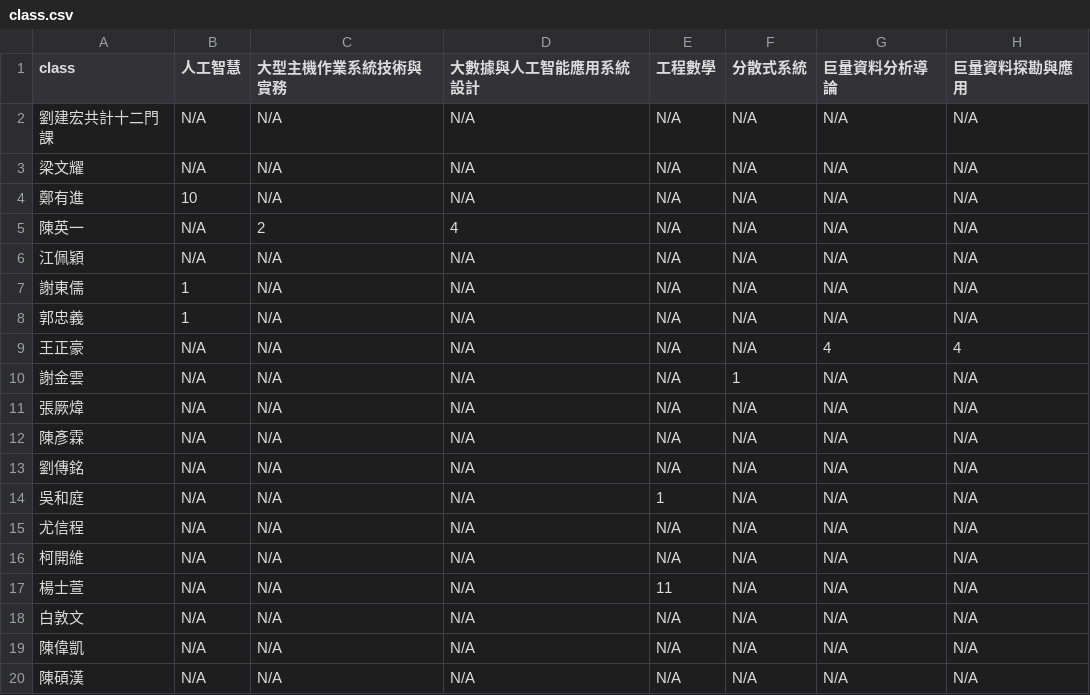
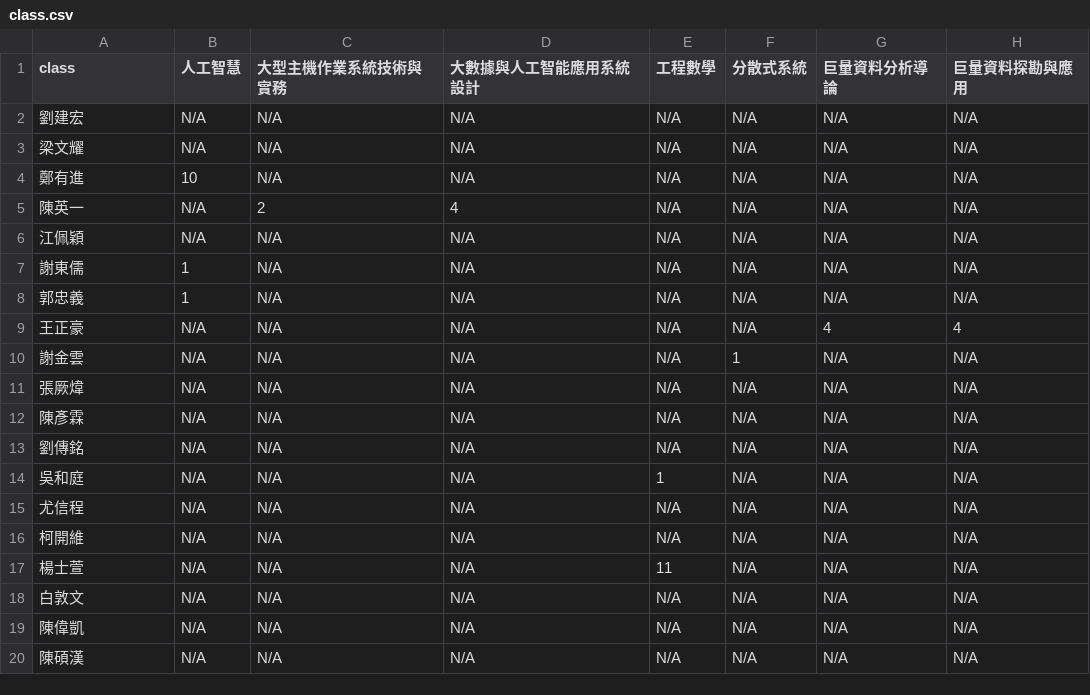
Before and after one commit to su8691/vis2021s, a CSV file: lab02/class.csv, drawn as a sheet; only a part is shown; the diff names each change by its address in the sheet, - before the commit and + after, or states it on an @@ line.

Commit message:
Add files via upload

```diff
--- a/lab02/class.csv
+++ b/lab02/class.csv
-A2 (class): 劉建宏共計十二門課
+A2 (class): 劉建宏
```
